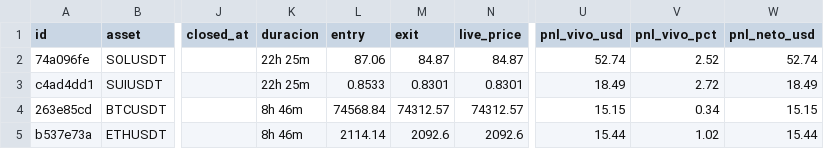
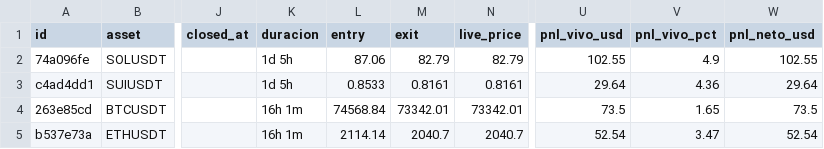
Before and after one commit to juanpabloruizru-boop/quant-arena, a CSV file: ledger/audit_futures.csv, drawn as a sheet; only a part is shown, gaps mark what is left out; the diff names each change by its address in the sheet, - before the commit and + after, or states it on an @@ line.

```diff
--- a/ledger/audit_futures.csv
+++ b/ledger/audit_futures.csv
-K2:K3 (duracion): 22h 25m
+K2:K3 (duracion): 1d 5h
-M2 (exit): 84.87
+M2 (exit): 82.79
-N2 (live_price): 84.87
+N2 (live_price): 82.79
-U2 (pnl_vivo_usd): 52.74
+U2 (pnl_vivo_usd): 102.55
-V2 (pnl_vivo_pct): 2.52
+V2 (pnl_vivo_pct): 4.9
-W2 (pnl_neto_usd): 52.74
+W2 (pnl_neto_usd): 102.55
-M3 (exit): 0.8301
+M3 (exit): 0.8161
-N3 (live_price): 0.8301
+N3 (live_price): 0.8161
-U3 (pnl_vivo_usd): 18.49
+U3 (pnl_vivo_usd): 29.64
-V3 (pnl_vivo_pct): 2.72
+V3 (pnl_vivo_pct): 4.36
-W3 (pnl_neto_usd): 18.49
+W3 (pnl_neto_usd): 29.64
-K4:K5 (duracion): 8h 46m
+K4:K5 (duracion): 16h 1m
-M4 (exit): 74312.57
+M4 (exit): 73342.01
-N4 (live_price): 74312.57
+N4 (live_price): 73342.01
-U4 (pnl_vivo_usd): 15.15
+U4 (pnl_vivo_usd): 73.5
-V4 (pnl_vivo_pct): 0.34
+V4 (pnl_vivo_pct): 1.65
-W4 (pnl_neto_usd): 15.15
+W4 (pnl_neto_usd): 73.5
-M5 (exit): 2092.6
+M5 (exit): 2040.7
-N5 (live_price): 2092.6
+N5 (live_price): 2040.7
-U5 (pnl_vivo_usd): 15.44
+U5 (pnl_vivo_usd): 52.54
-V5 (pnl_vivo_pct): 1.02
+V5 (pnl_vivo_pct): 3.47
-W5 (pnl_neto_usd): 15.44
+W5 (pnl_neto_usd): 52.54
```
Also changed, not shown: ledger/audit_spot.csv, ledger/trades_statistical_log.csv, 4 other files.
